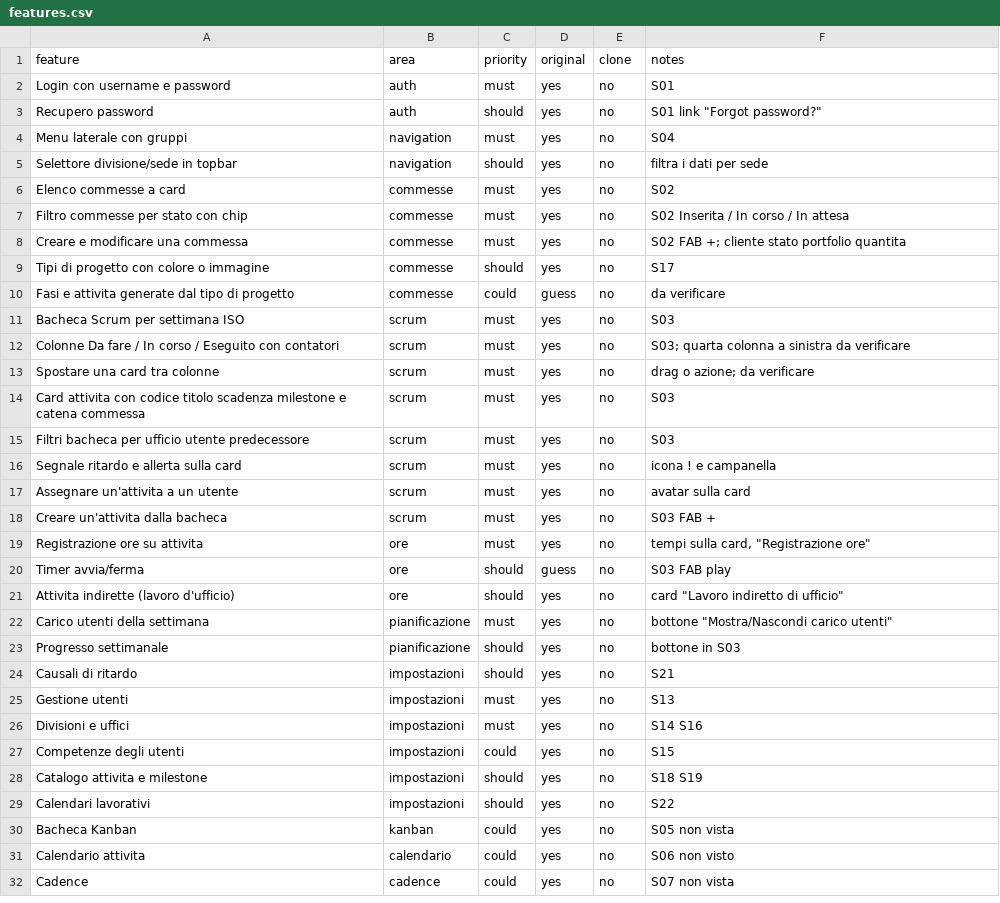
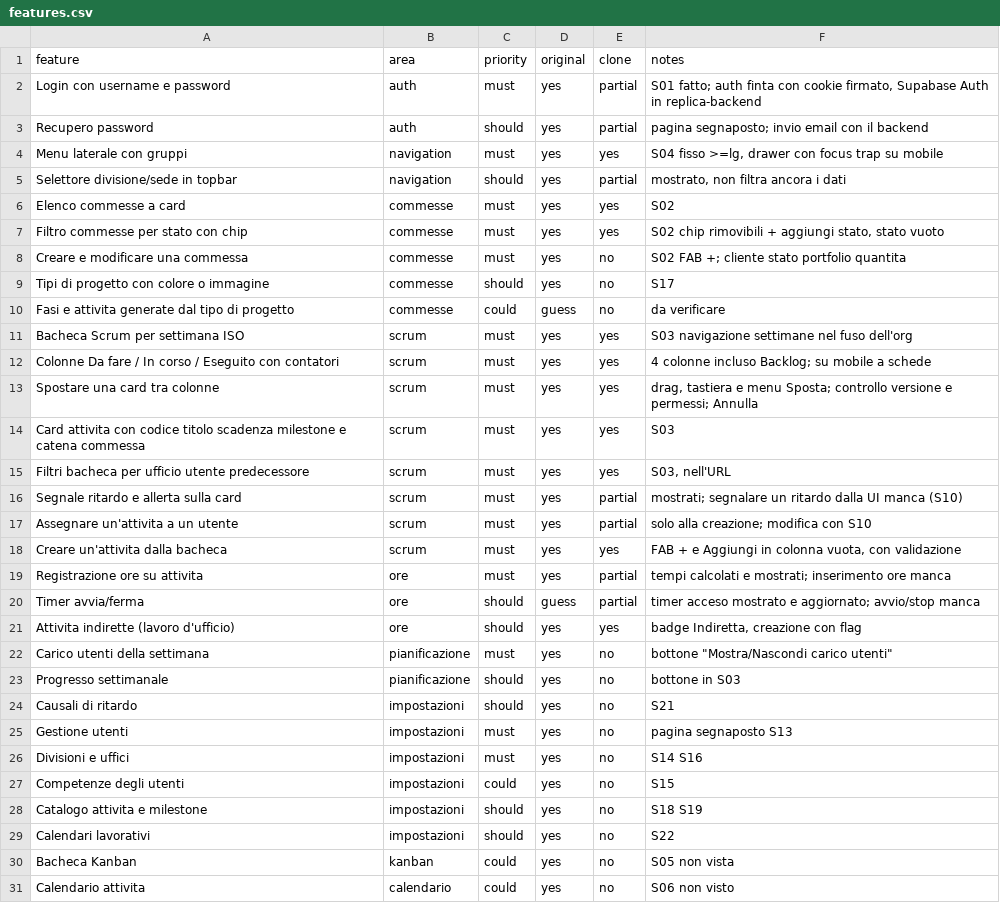
Before and after one commit to Simo8994/Simo8994, a CSV file: replica/features.csv, drawn as a sheet; only a part is shown; the shorter side is filled out with more unchanged rows; the diff names each change by its address in the sheet, - before the commit and + after, or states it on an @@ line.

```diff
--- a/replica/features.csv
+++ b/replica/features.csv
-E2:E3 (clone): no
+E2:E3 (clone): partial
-F2 (notes): S01
+F2 (notes): S01 fatto; auth finta con cookie firmato, Supabase Auth in replica-backend
-F3 (notes): S01 link "Forgot password?"
+F3 (notes): pagina segnaposto; invio email con il backend
-E4 (clone): no
+E4 (clone): yes
-F4 (notes): S04
+F4 (notes): S04 fisso >=lg, drawer con focus trap su mobile
-E5 (clone): no
+E5 (clone): partial
-F5 (notes): filtra i dati per sede
+F5 (notes): mostrato, non filtra ancora i dati
-E6:E7 (clone): no
+E6:E7 (clone): yes
-F7 (notes): S02 Inserita / In corso / In attesa
+F7 (notes): S02 chip rimovibili + aggiungi stato, stato vuoto
-E11:E15 (clone): no
+E11:E15 (clone): yes
-F11 (notes): S03
+F11 (notes): S03 navigazione settimane nel fuso dell'org
-F12 (notes): S03; quarta colonna a sinistra da verificare
+F12 (notes): 4 colonne incluso Backlog; su mobile a schede
-F13 (notes): drag o azione; da verificare
+F13 (notes): drag, tastiera e menu Sposta; controllo versione e permessi; Annulla
-F15 (notes): S03
+F15 (notes): S03, nell'URL
-E16:E17 (clone): no
+E16:E17 (clone): partial
-F16 (notes): icona ! e campanella
+F16 (notes): mostrati; segnalare un ritardo dalla UI manca (S10)
-F17 (notes): avatar sulla card
+F17 (notes): solo alla creazione; modifica con S10
-E18 (clone): no
+E18 (clone): yes
-F18 (notes): S03 FAB +
+F18 (notes): FAB + e Aggiungi in colonna vuota, con validazione
-E19:E20 (clone): no
+E19:E20 (clone): partial
-F19 (notes): tempi sulla card, "Registrazione ore"
+F19 (notes): tempi calcolati e mostrati; inserimento ore manca
-F20 (notes): S03 FAB play
+F20 (notes): timer acceso mostrato e aggiornato; avvio/stop manca
-E21 (clone): no
+E21 (clone): yes
-F21 (notes): card "Lavoro indiretto di ufficio"
+F21 (notes): badge Indiretta, creazione con flag
-F25 (notes): S13
+F25 (notes): pagina segnaposto S13
```
Also changed, not shown: 1 other file.
